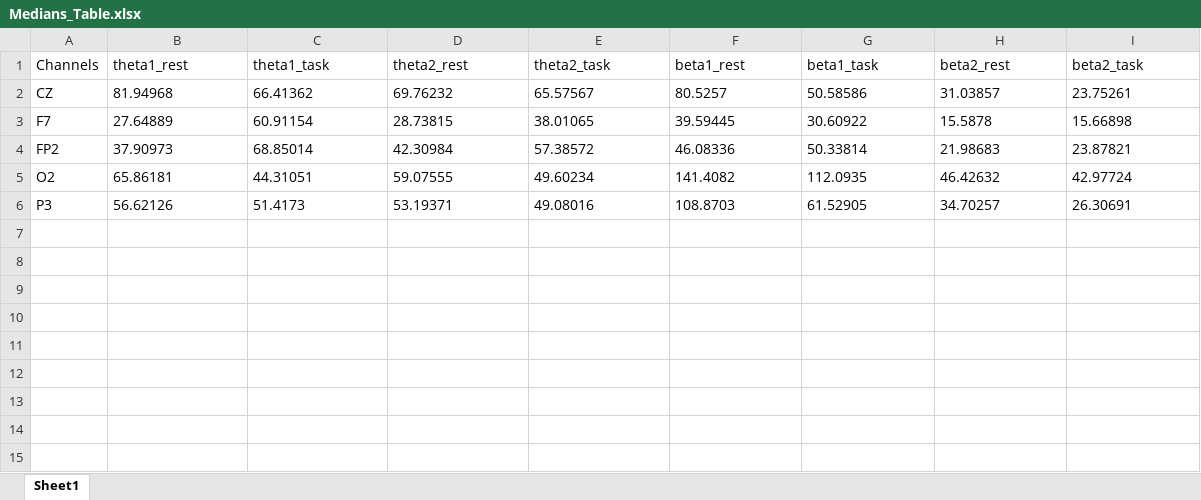
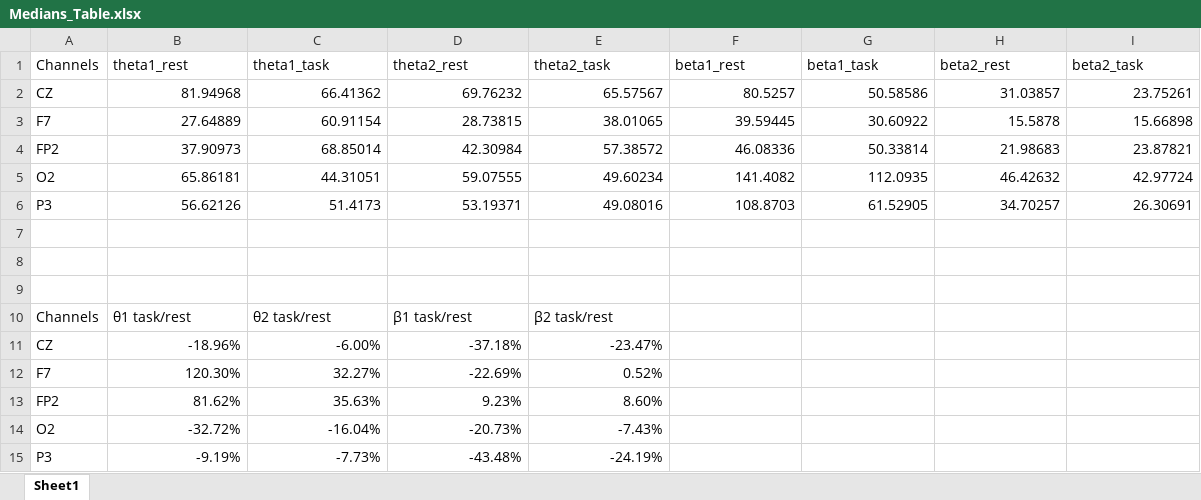
Before and after one commit to GiuseppeBocci/EEG_during_Mental_Arithmetic, an Excel workbook: Medians_Table.xlsx, sheet Sheet1, drawn as a sheet; values as stored, in another font and other column widths than the file's, no borders; charts and pictures not drawn; the diff names each change by its address in the sheet, - before the commit and + after, or states it on an @@ line.

```diff
--- a/Medians_Table.xlsx (sheet Sheet1)
+++ b/Medians_Table.xlsx (sheet Sheet1)
-B2:I6 alignment: left
+B2:I6 alignment: right
+row 7: (empty)
+row 8: (empty)
+row 9: (empty)
+row 10: Channels | θ1 task/rest | θ2 task/rest | β1 task/rest | β2 task/rest
+row 11: CZ | -18.96% | -6.00% | -37.18% | -23.47%
+row 12: F7 | 120.30% | 32.27% | -22.69% | 0.52%
+row 13: FP2 | 81.62% | 35.63% | 9.23% | 8.60%
+row 14: O2 | -32.72% | -16.04% | -20.73% | -7.43%
+row 15: P3 | -9.19% | -7.73% | -43.48% | -24.19%
```
Also changed, not shown: charts or pictures, 20 other files.
